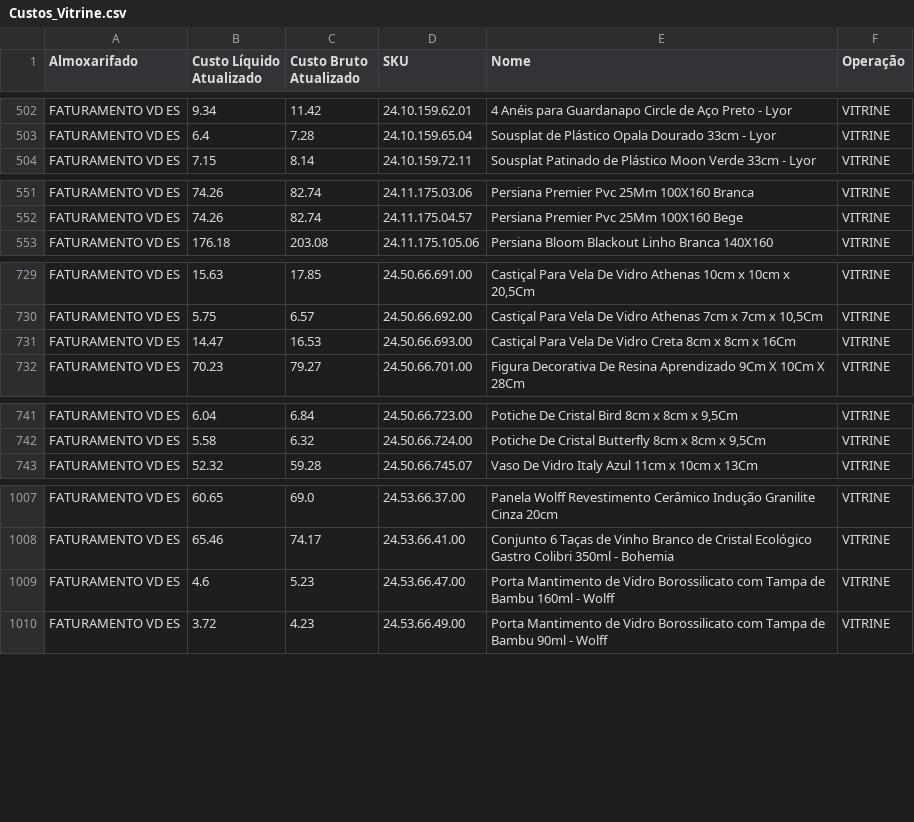
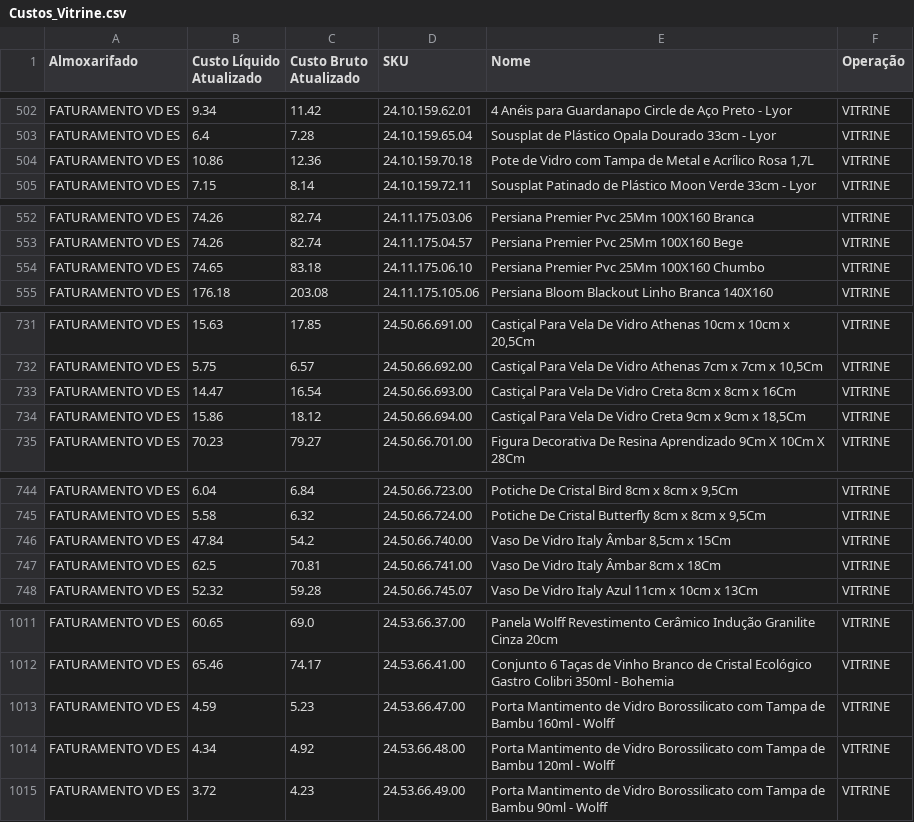
Before and after one commit to santoseliseu/bbtudo, a CSV file: Custos_Vitrine.csv, drawn as a sheet; only a part is shown, gaps mark what is left out; the diff covers the shown part only.

Commit message:
Dados atualizado via app

```diff
--- a/Custos_Vitrine.csv
+++ b/Custos_Vitrine.csv
@@ -503,2 +503,3 @@ FATURAMENTO VD ES;9.34;11.42;24.10.159.62.01;4 Anéis para Guardanapo Circle de
 FATURAMENTO VD ES;6.4;7.28;24.10.159.65.04;Sousplat de Plástico Opala Dourado 33cm - Lyor;VITRINE
+FATURAMENTO VD ES;10.86;12.36;24.10.159.70.18;Pote de Vidro com Tampa de Metal e Acrílico Rosa 1,7L;VITRINE
 FATURAMENTO VD ES;7.15;8.14;24.10.159.72.11;Sousplat Patinado de Plástico Moon Verde 33cm - Lyor;VITRINE
@@ -552,2 +553,3 @@ FATURAMENTO VD ES;74.26;82.74;24.11.175.03.06;Persiana Premier Pvc 25Mm 100X160
 FATURAMENTO VD ES;74.26;82.74;24.11.175.04.57;Persiana Premier Pvc 25Mm 100X160 Bege;VITRINE
+FATURAMENTO VD ES;74.65;83.18;24.11.175.06.10;Persiana Premier Pvc 25Mm 100X160 Chumbo;VITRINE
 FATURAMENTO VD ES;176.18;203.08;24.11.175.105.06;Persiana Bloom Blackout Linho Branca 140X160;VITRINE
@@ -730,3 +732,4 @@ FATURAMENTO VD ES;15.63;17.85;24.50.66.691.00;Castiçal Para Vela De Vidro Athen
 FATURAMENTO VD ES;5.75;6.57;24.50.66.692.00;Castiçal Para Vela De Vidro Athenas 7cm x 7cm x 10,5Cm;VITRINE
-FATURAMENTO VD ES;14.47;16.53;24.50.66.693.00;Castiçal Para Vela De Vidro Creta 8cm x 8cm x 16Cm;VITRINE
+FATURAMENTO VD ES;14.47;16.54;24.50.66.693.00;Castiçal Para Vela De Vidro Creta 8cm x 8cm x 16Cm;VITRINE
+FATURAMENTO VD ES;15.86;18.12;24.50.66.694.00;Castiçal Para Vela De Vidro Creta 9cm x 9cm x 18,5Cm;VITRINE
 FATURAMENTO VD ES;70.23;79.27;24.50.66.701.00;Figura Decorativa De Resina Aprendizado 9Cm X 10Cm X 28Cm;VITRINE
@@ -742,2 +745,4 @@ FATURAMENTO VD ES;6.04;6.84;24.50.66.723.00;Potiche De Cristal Bird 8cm x 8cm x
 FATURAMENTO VD ES;5.58;6.32;24.50.66.724.00;Potiche De Cristal Butterfly 8cm x 8cm x 9,5Cm;VITRINE
+FATURAMENTO VD ES;47.84;54.2;24.50.66.740.00;Vaso De Vidro Italy Âmbar 8,5cm x 15Cm;VITRINE
+FATURAMENTO VD ES;62.5;70.81;24.50.66.741.00;Vaso De Vidro Italy Âmbar 8cm x 18Cm;VITRINE
 FATURAMENTO VD ES;52.32;59.28;24.50.66.745.07;Vaso De Vidro Italy Azul 11cm x 10cm x 13Cm;VITRINE
@@ -1020,3 +1024,4 @@ FATURAMENTO VD ES;60.65;69.0;24.53.66.37.00;Panela Wolff Revestimento Cerâmico
 FATURAMENTO VD ES;65.46;74.17;24.53.66.41.00;Conjunto 6 Taças de Vinho Branco de Cristal Ecológico Gastro Colibri 350ml - Bohemia;VITRINE
-FATURAMENTO VD ES;4.6;5.23;24.53.66.47.00;Porta Mantimento de Vidro Borossilicato com Tampa de Bambu 160ml - Wolff;VITRINE
+FATURAMENTO VD ES;4.59;5.23;24.53.66.47.00;Porta Mantimento de Vidro Borossilicato com Tampa de Bambu 160ml - Wolff;VITRINE
+FATURAMENTO VD ES;4.34;4.92;24.53.66.48.00;Porta Mantimento de Vidro Borossilicato com Tampa de Bambu 120ml - Wolff;VITRINE
 FATURAMENTO VD ES;3.72;4.23;24.53.66.49.00;Porta Mantimento de Vidro Borossilicato com Tampa de Bambu 90ml - Wolff;VITRINE
```
Also changed, not shown: 1 added row, 3 removed rows and 5 edited cells elsewhere in this file.
